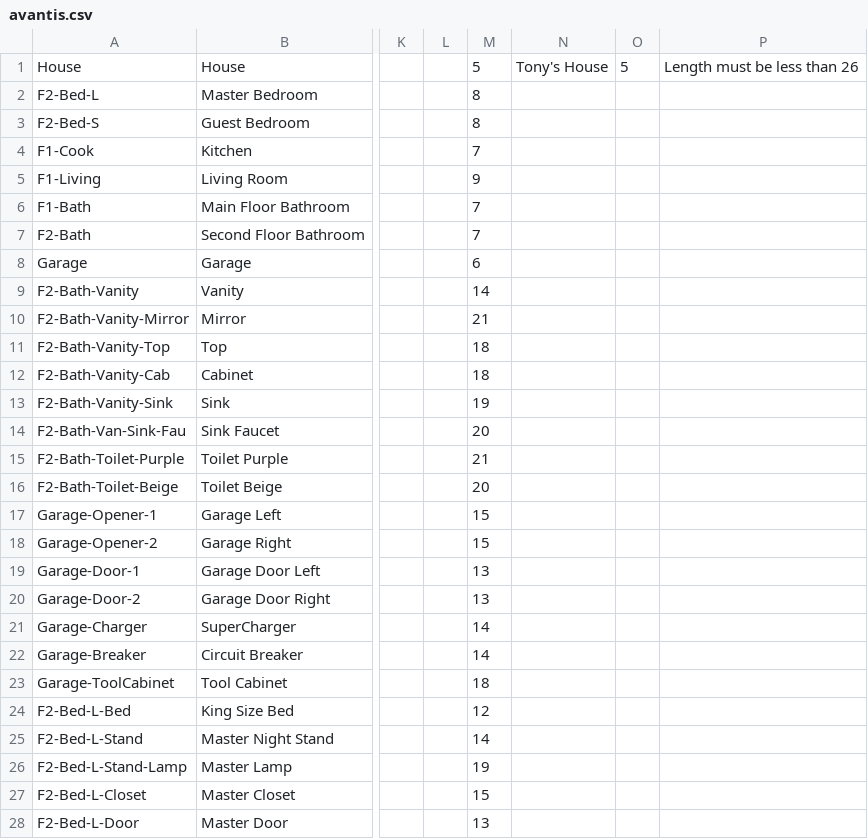
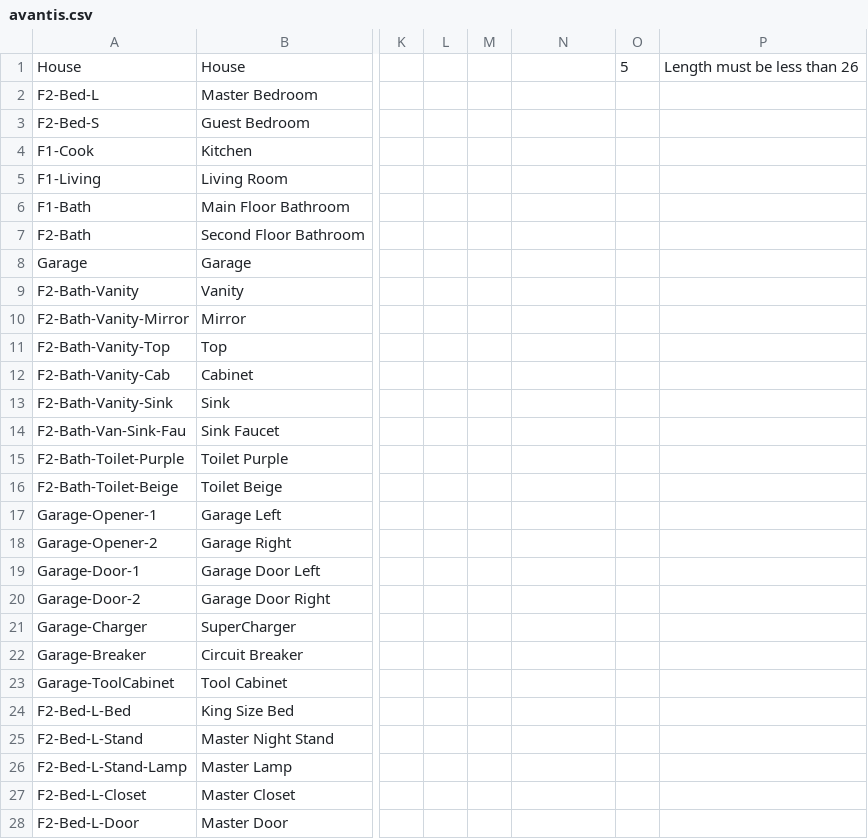
Before and after one commit to CityofToronto/tw-front-back, a CSV file: django/avantis.csv, drawn as a sheet; only a part is shown, gaps mark what is left out; the diff covers the shown part only; the diff names each change by its address in the sheet, - before the commit and + after, or states it on an @@ line.

Commit message:
typo in test data

```diff
--- a/django/avantis.csv
+++ b/django/avantis.csv
-M1: 5
+M1: (empty)
-N1: Tony's House
+N1: (empty)
-M2:M3: 8
+M2:M3: (empty)
-M4: 7
+M4: (empty)
-M5: 9
+M5: (empty)
-M6:M7: 7
+M6:M7: (empty)
-M8: 6
+M8: (empty)
-M9: 14
+M9: (empty)
-M10: 21
+M10: (empty)
-M11:M12: 18
+M11:M12: (empty)
-M13: 19
+M13: (empty)
-M14: 20
+M14: (empty)
-M15: 21
+M15: (empty)
-M16: 20
+M16: (empty)
-M17:M18: 15
+M17:M18: (empty)
-M19:M20: 13
+M19:M20: (empty)
-M21:M22: 14
+M21:M22: (empty)
-M23: 18
+M23: (empty)
-M24: 12
+M24: (empty)
-M25: 14
+M25: (empty)
-M26: 19
+M26: (empty)
-M27: 15
+M27: (empty)
-M28: 13
+M28: (empty)
```
Also changed, not shown: 1 edited cell elsewhere in this file.
